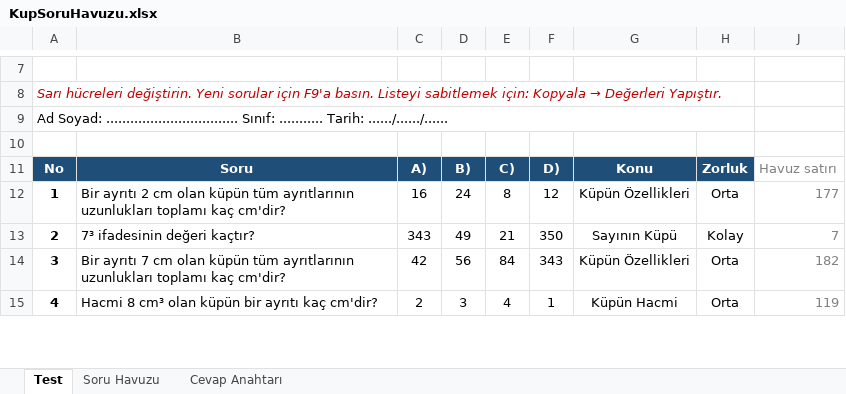
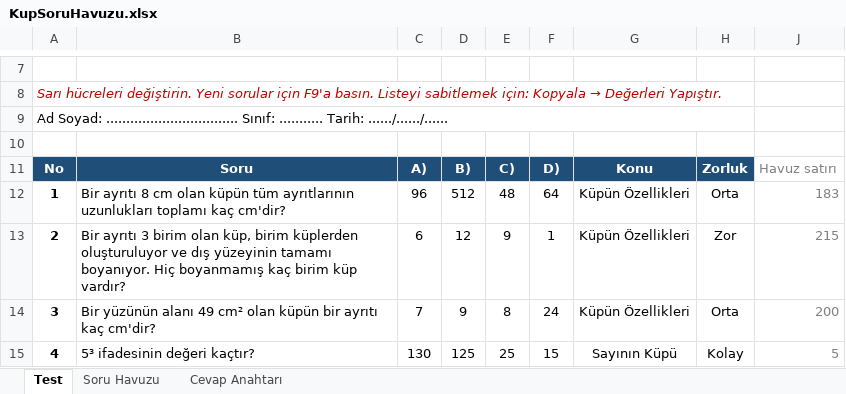
Before and after one commit to edipaydin49/AbcYazilimOgrenciTakip, an Excel workbook: KupSorulari/KupSoruHavuzu.xlsx, sheet Test, drawn as a sheet; only a part is shown, gaps mark what is left out; values as stored, in another font and other column widths than the file's, no borders; conditional formats not drawn; the diff covers the shown part only; the diff names each change by its address in the sheet, - before the commit and + after, or states it on an @@ line.

```diff
--- a/KupSorulari/KupSoruHavuzu.xlsx (sheet Test)
+++ b/KupSorulari/KupSoruHavuzu.xlsx (sheet Test)
-B12: Bir ayrıtı 2 cm olan…
+B12: Bir ayrıtı 8 cm olan…
-C12: 16
+C12: 96
-D12: 24
+D12: 512
-E12: 8
+E12: 48
-F12: 12
+F12: 64
-J12: 177
+J12: 183
-B13: 7³ ifadesinin değeri kaçtır?
+B13: Bir ayrıtı 3 birim olan küp, birim küplerden oluşturuluyor ve dış yüzeyinin tamamı boyanıyor. Hiç boyanmamış kaç birim küp vardır?
-C13: 343
+C13: 6
-D13: 49
+D13: 12
-E13: 21
+E13: 9
-F13: 350
+F13: 1
-G13: Sayının Küpü
+G13: Küpün Özellikleri
-H13: Kolay
+H13: Zor
-J13: 7
+J13: 215
-B14: Bir ayrıtı 7 cm olan küpün tüm ayrıtlarının uzunlukları toplamı kaç cm'dir?
+B14: Bir yüzünün alanı 49 cm² olan küpün bir ayrıtı kaç cm'dir?
-C14: 42
+C14: 7
-D14: 56
+D14: 9
-E14: 84
+E14: 8
-F14: 343
+F14: 24
-J14: 182
+J14: 200
-B15: Hacmi 8 cm³ olan küpün bir ayrıtı kaç cm'dir?
+B15: 5³ ifadesinin değeri kaçtır?
-C15: 2
+C15: 130
-D15: 3
+D15: 125
-E15: 4
+E15: 25
-F15: 1
+F15: 15
-G15: Küpün Hacmi
+G15: Sayının Küpü
-H15: Orta
+H15: Kolay
-J15: 119
+J15: 5
```
Also changed, not shown: 44 edited cells elsewhere in this sheet, sheet Soru Havuzu, sheet Cevap Anahtarı, 28 other files.
